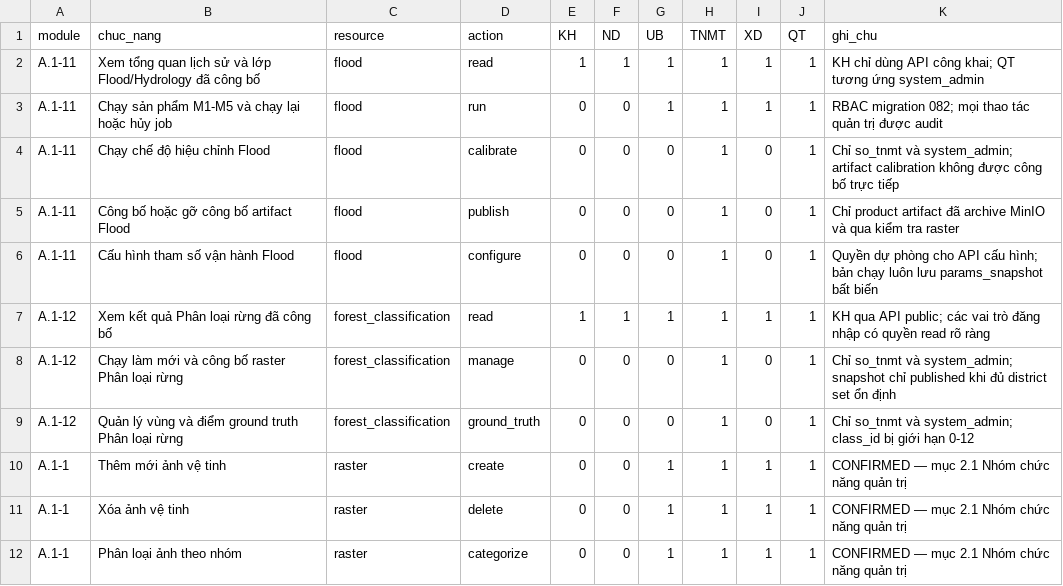
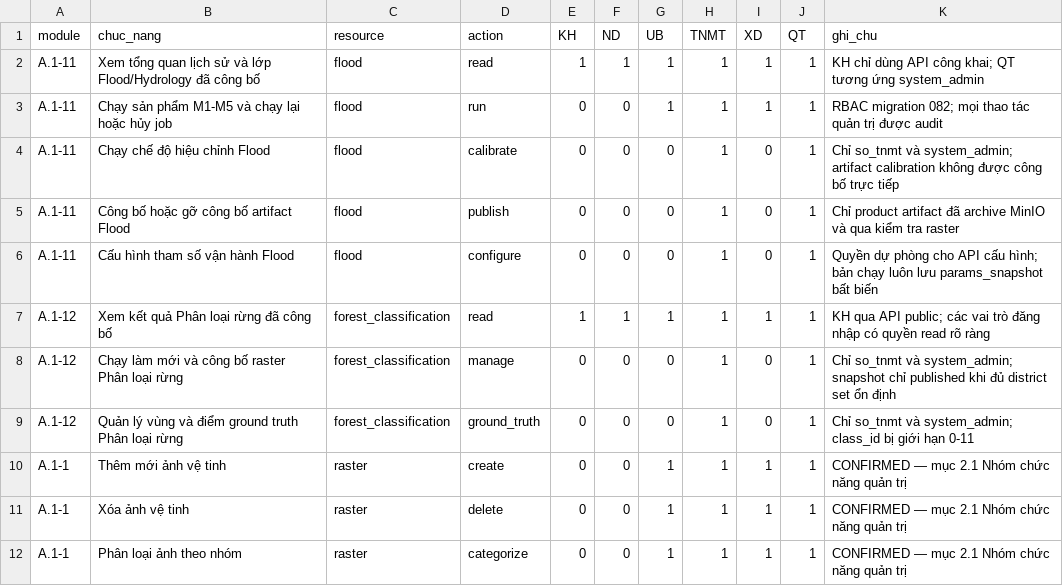
Before and after one commit to sylong2k3/server-campha, a CSV file: docs/MA_TRAN_PHAN_QUYEN.csv, drawn as a sheet; only a part is shown.

```diff
--- a/docs/MA_TRAN_PHAN_QUYEN.csv
+++ b/docs/MA_TRAN_PHAN_QUYEN.csv
@@ -8,3 +8,3 @@ A.1-12,Xem kết quả Phân loại rừng đã công bố,forest_classification
 A.1-12,Chạy làm mới và công bố raster Phân loại rừng,forest_classification,manage,0,0,0,1,0,1,Chỉ so_tnmt và system_admin; snapshot chỉ published khi đủ district set ổn định
-A.1-12,Quản lý vùng và điểm ground truth Phân loại rừng,forest_classification,ground_truth,0,0,0,1,0,1,Chỉ so_tnmt và system_admin; class_id bị giới hạn 0-12
+A.1-12,Quản lý vùng và điểm ground truth Phân loại rừng,forest_classification,ground_truth,0,0,0,1,0,1,Chỉ so_tnmt và system_admin; class_id bị giới hạn 0-11
 A.1-1,Thêm mới ảnh vệ tinh,raster,create,0,0,1,1,1,1,CONFIRMED — mục 2.1 Nhóm chức năng quản trị
```
Also changed, not shown: 3 other files.
